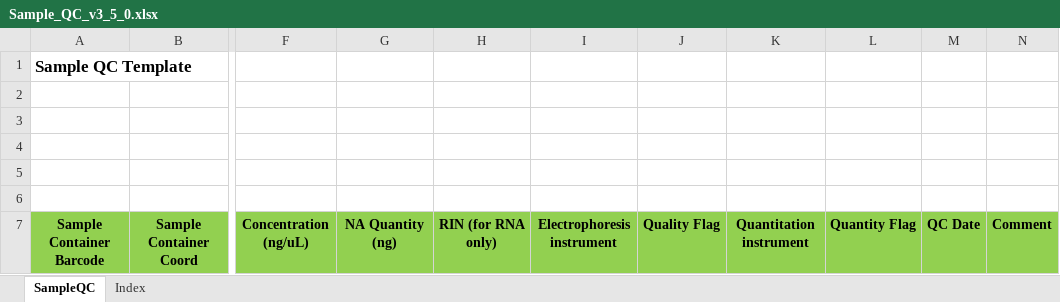
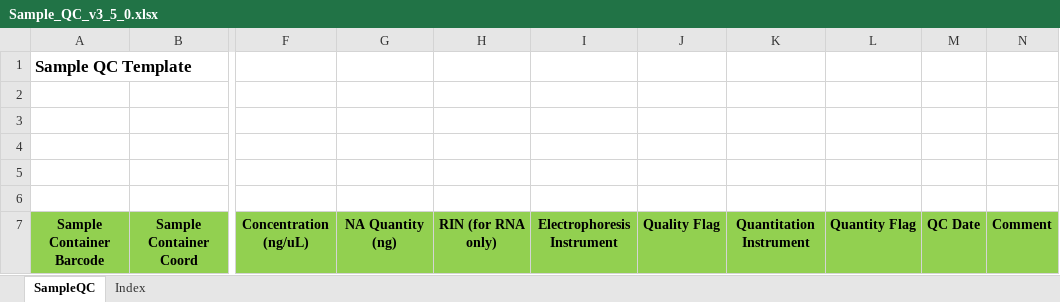
Before and after one commit to c3g/freezeman, an Excel workbook: backend/fms_core/static/submission_templates/Sample_QC_v3_5_0.xlsx, sheet SampleQC, drawn as a sheet; only a part is shown, gaps mark what is left out; values as stored, in another font and other column widths than the file's, no borders; the diff names each change by its address in the sheet, - before the commit and + after, or states it on an @@ line.

Commit message:
simple fix to typo in header of template

```diff
--- a/backend/fms_core/static/submission_templates/Sample_QC_v3_5_0.xlsx (sheet SampleQC)
+++ b/backend/fms_core/static/submission_templates/Sample_QC_v3_5_0.xlsx (sheet SampleQC)
-I7: Electrophoresis instrument
+I7: Electrophoresis Instrument
-K7: Quantitation instrument
+K7: Quantitation Instrument
```
Also changed, not shown: 1 other file.
